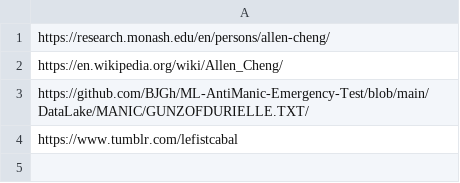
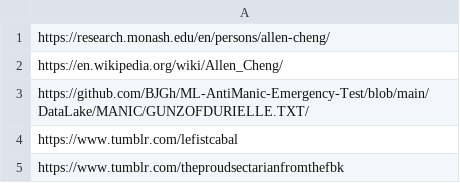
Before and after one commit to BurinZhargal/Work, a CSV file: assets/THEYARECRIME.csv, drawn as a sheet.

```diff
--- a/assets/THEYARECRIME.csv
+++ b/assets/THEYARECRIME.csv
@@ -4 +4,2 @@ https://github.com/BJGh/ML-AntiManic-Emergency-Test/blob/main/DataLake/MANIC/GUN
 https://www.tumblr.com/lefistcabal
+https://www.tumblr.com/theproudsectarianfromthefbk
```
